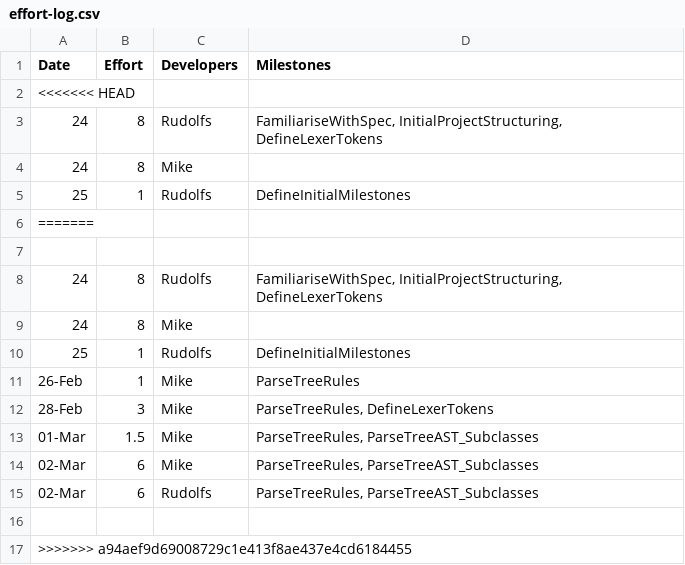
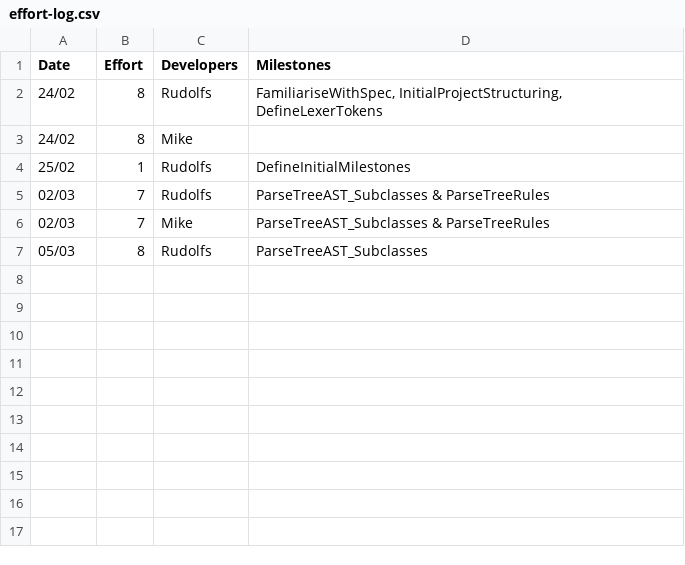
Before and after one commit to MikeIsMike/CPP_compiler, a CSV file: management/effort-log.csv, drawn as a sheet.

Commit message:
Parse tree class strucure begining, basis of classes

```diff
--- a/management/effort-log.csv
+++ b/management/effort-log.csv
@@ -1,17 +1,7 @@
 Date,Effort,Developers,Milestones
-<<<<<<< HEAD
-24,8,Rudolfs,"FamiliariseWithSpec, InitialProjectStructuring, DefineLexerTokens"
-24,8,Mike,
-25,1,Rudolfs,DefineInitialMilestones
-=======
-,,,
-24,8,Rudolfs,"FamiliariseWithSpec, InitialProjectStructuring, DefineLexerTokens"
-24,8,Mike,
-25,1,Rudolfs,DefineInitialMilestones
-26-Feb,1,Mike,ParseTreeRules
-28-Feb,3,Mike,"ParseTreeRules, DefineLexerTokens"
-01-Mar,1.5,Mike,"ParseTreeRules, ParseTreeAST_Subclasses"
-02-Mar,6,Mike,"ParseTreeRules, ParseTreeAST_Subclasses"
-02-Mar,6,Rudolfs,"ParseTreeRules, ParseTreeAST_Subclasses"
-
->>>>>>> a94aef9d69008729c1e413f8ae437e4cd6184455
+"24/02",8,Rudolfs,"FamiliariseWithSpec, InitialProjectStructuring, DefineLexerTokens"
+"24/02",8,Mike,
+"25/02",1,Rudolfs,DefineInitialMilestones
+"02/03",7,Rudolfs,"ParseTreeAST_Subclasses & ParseTreeRules"
+"02/03",7,Mike,"ParseTreeAST_Subclasses & ParseTreeRules"
+"05/03",8,Rudolfs,"ParseTreeAST_Subclasses"
```
Also changed, not shown: management/milestones.csv, 23 other files.
